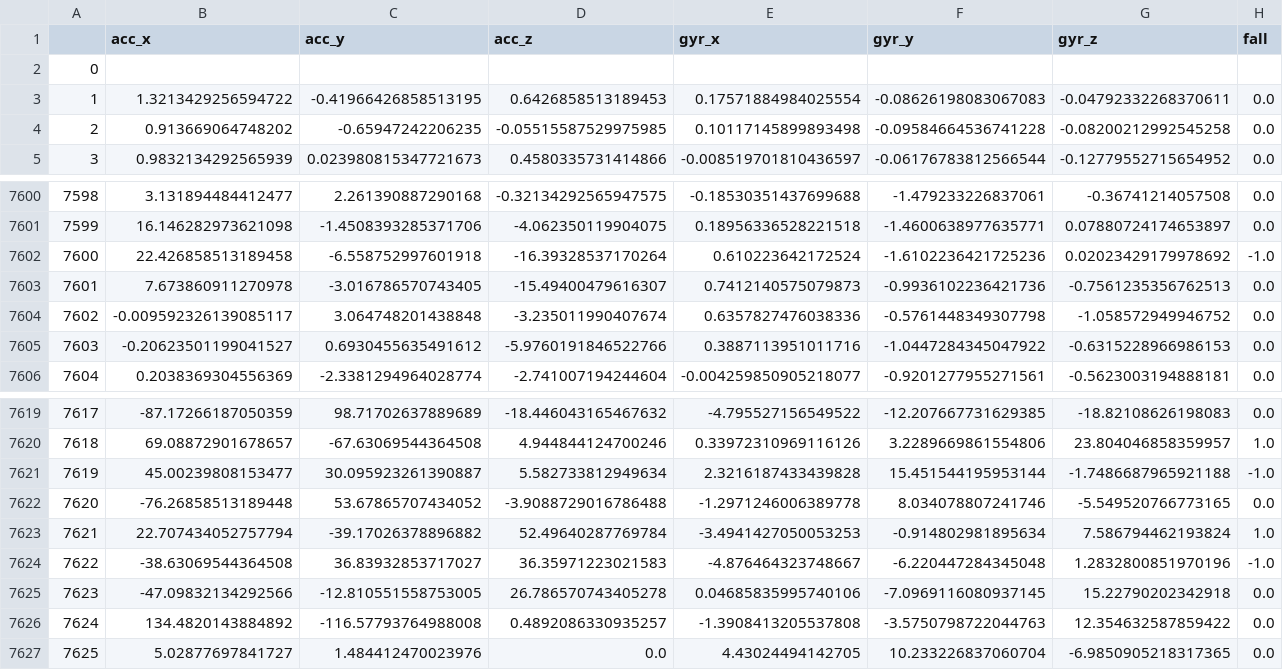
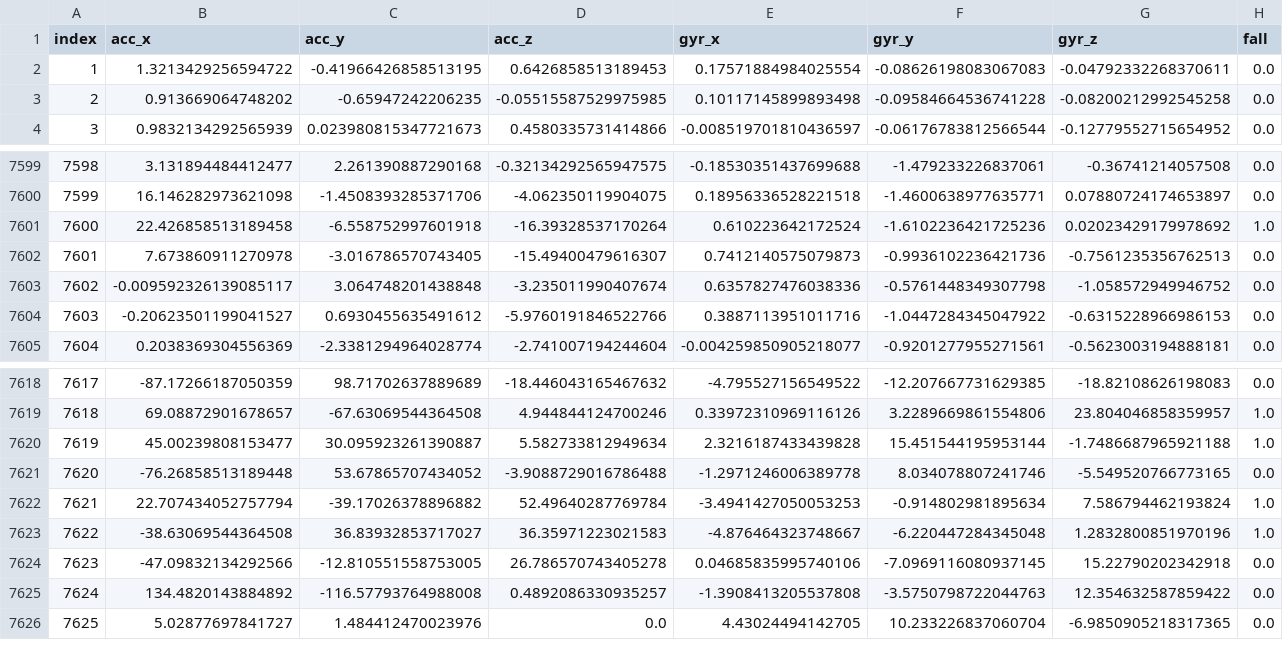
Before and after one commit to Chrismorel7/S.O.S---Safety-On-Snow, a CSV file: DataSet/csvFiles/csvDelta/Input_vdo1_delta.csv (was DataSet/csvFiles/Input_vdo1_delta.csv), drawn as a sheet; only a part is shown, gaps mark what is left out; removed rows and columns are numbered as before the commit, all else as after; the diff names each change by its address in the sheet, - before the commit and + after, or states it on an @@ line.

```diff
--- a/DataSet/csvFiles/Input_vdo1_delta.csv
+++ b/DataSet/csvFiles/csvDelta/Input_vdo1_delta.csv
@@ column A (index) renumbered in row 1 @@
-row 2: 0
-H7601 (fall): -1.0
+H7601 (fall): 1.0
-H7620 (fall): -1.0
+H7620 (fall): 1.0
-H7623 (fall): -1.0
+H7623 (fall): 1.0
```
Also changed, not shown: DataSet/csvFiles/csvDelta/Input_vdo3_delta.csv, 19 other files.
